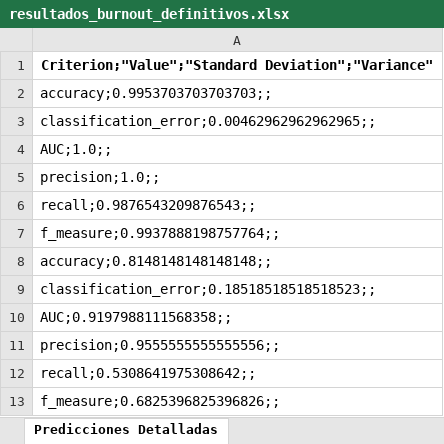
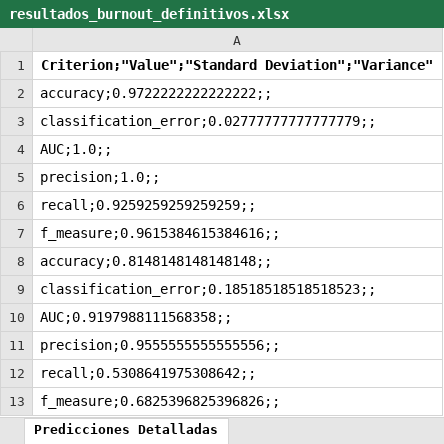
Before and after one commit to sebas80sebas/burnout-prediction-model, an Excel workbook: resultados_burnout_definitivos.xlsx, sheet Predicciones Detalladas, drawn as a sheet; values as stored, in another font and other column widths than the file's, no borders; the diff names each change by its address in the sheet, - before the commit and + after, or states it on an @@ line.

```diff
--- a/resultados_burnout_definitivos.xlsx (sheet Predicciones Detalladas)
+++ b/resultados_burnout_definitivos.xlsx (sheet Predicciones Detalladas)
-A2: accuracy;0.9953703703703703;;
+A2: accuracy;0.9722222222222222;;
-A3: classification_error;0.00462962962962965;;
+A3: classification_error;0.02777777777777779;;
-A6: recall;0.9876543209876543;;
+A6: recall;0.9259259259259259;;
-A7: f_measure;0.9937888198757764;;
+A7: f_measure;0.9615384615384616;;
```
Also changed, not shown: 6 other files.
